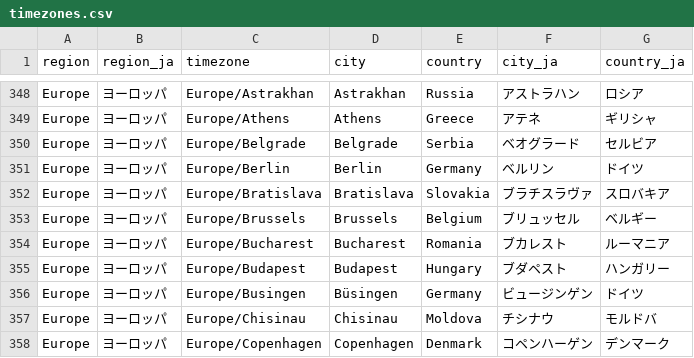
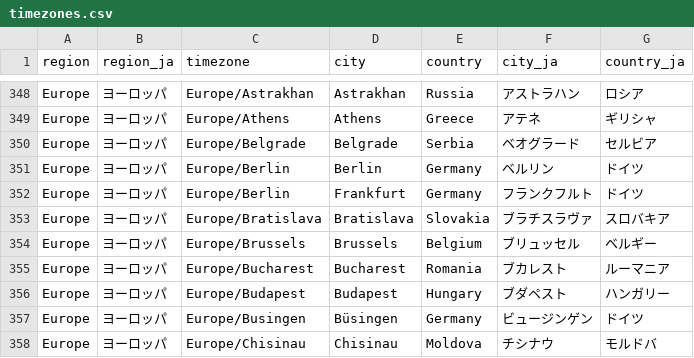
Before and after one commit to sugijotaro/TimezonesJP, a CSV file: csv/timezones.csv, drawn as a sheet; only a part is shown, gaps mark what is left out; the shorter side is filled out with more unchanged rows; the diff names each change by its address in the sheet, - before the commit and + after, or states it on an @@ line.

Commit message:
add フランクフルト

```diff
--- a/csv/timezones.csv
+++ b/csv/timezones.csv
+row 352: Europe | ヨーロッパ | Europe/Berlin | Frankfurt | Germany | フランクフルト | ドイツ
```
